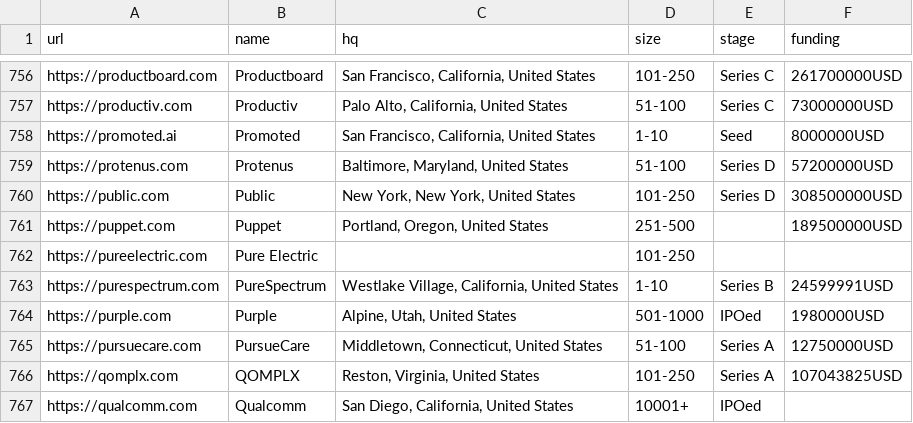
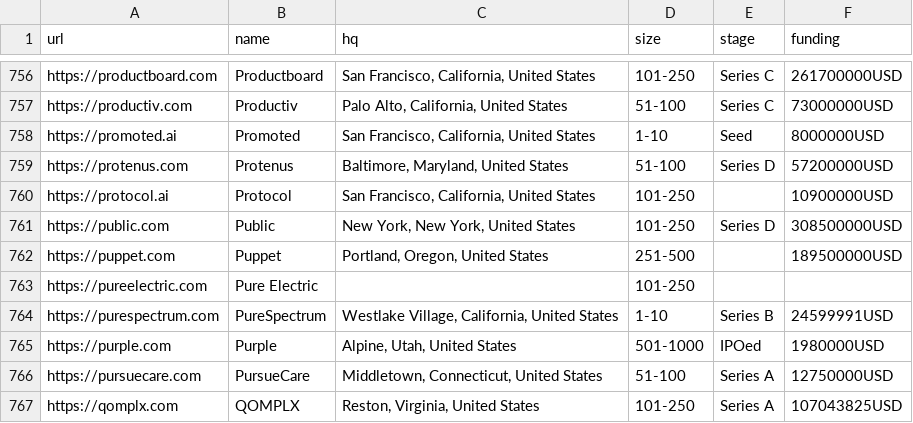
Before and after one commit to jobsort/jobsort, a CSV file: companies.csv, drawn as a sheet; only a part is shown, gaps mark what is left out; the shorter side is filled out with more unchanged rows; the diff names each change by its address in the sheet, - before the commit and + after, or states it on an @@ line.

Commit message:
Add https://protocol.ai

```diff
--- a/companies.csv
+++ b/companies.csv
+row 760: https://protocol.ai | Protocol | San Francisco, California, United States | 101-250 |  | 10900000USD
```
